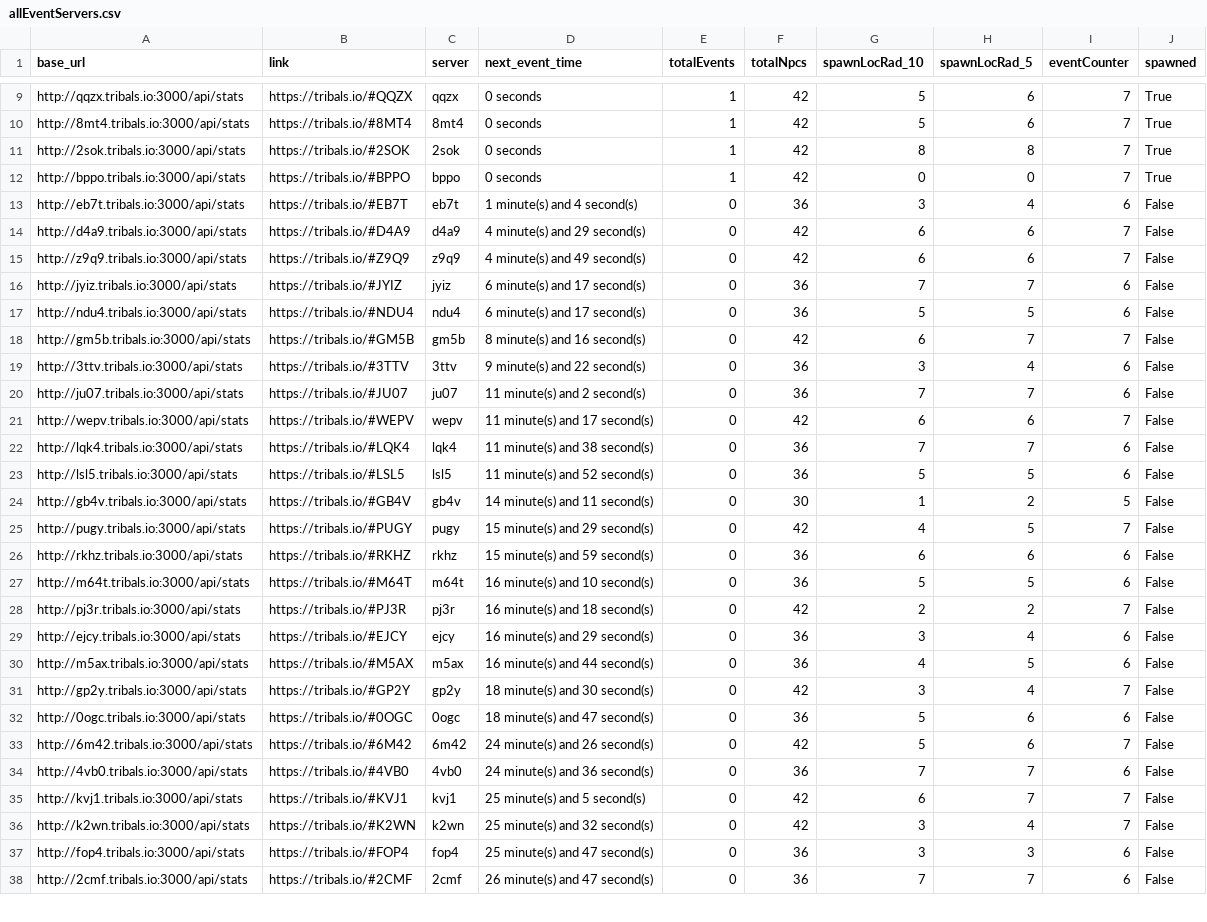
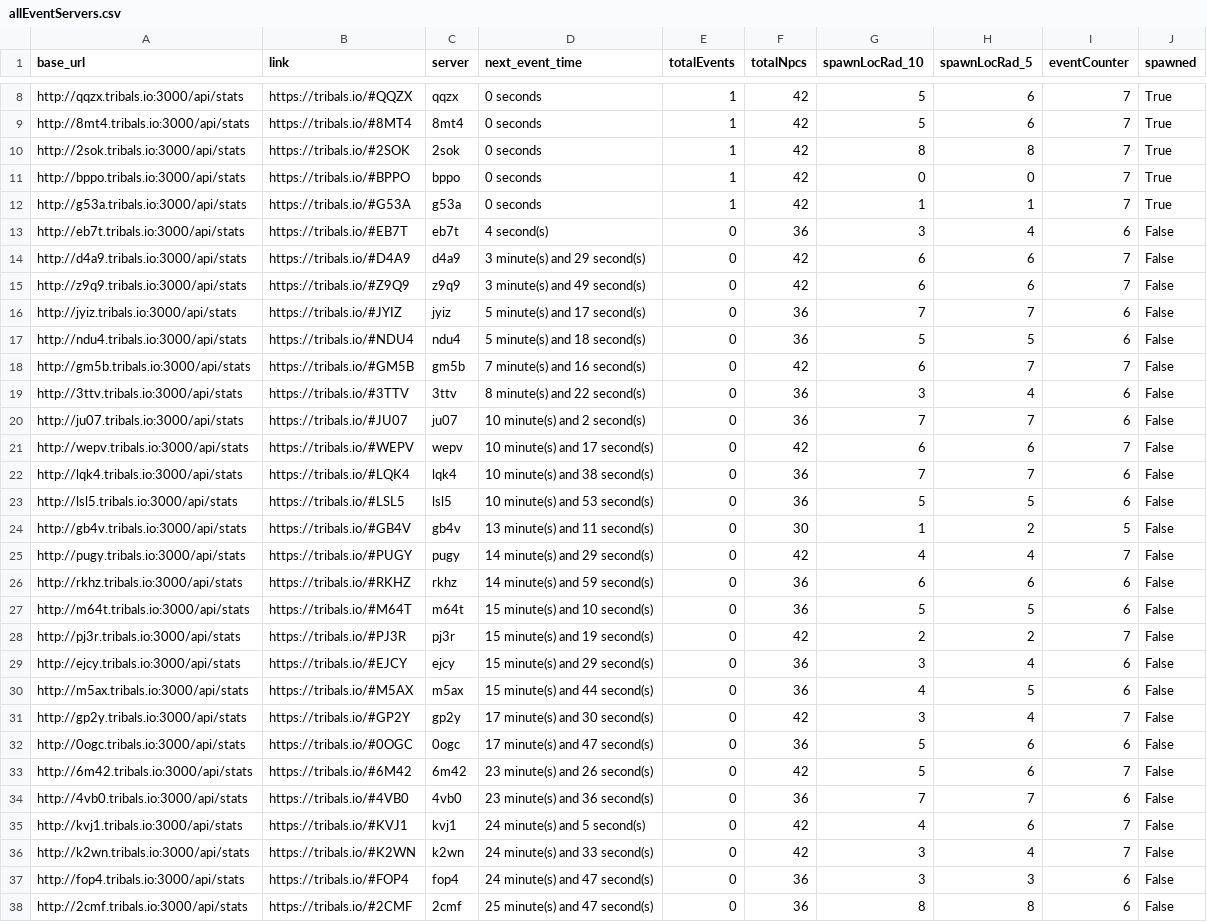
Before and after one commit to HCWcoder/adad, a CSV file: allEventServers.csv, drawn as a sheet; only a part is shown, gaps mark what is left out; the diff covers the shown part only; the diff names each change by its address in the sheet, - before the commit and + after, or states it on an @@ line.

```diff
--- a/allEventServers.csv
+++ b/allEventServers.csv
@@ row 7 moved to row 12: http://g53a.tribals.io:3000/api/stats @@
-D13 (next_event_time): 1 minute(s) and 4 second(s)
+D13 (next_event_time): 4 second(s)
-D14 (next_event_time): 4 minute(s) and 29 second(s)
+D14 (next_event_time): 3 minute(s) and 29 second(s)
-D15 (next_event_time): 4 minute(s) and 49 second(s)
+D15 (next_event_time): 3 minute(s) and 49 second(s)
-D16 (next_event_time): 6 minute(s) and 17 second(s)
+D16 (next_event_time): 5 minute(s) and 17 second(s)
-D17 (next_event_time): 6 minute(s) and 17 second(s)
+D17 (next_event_time): 5 minute(s) and 18 second(s)
-D18 (next_event_time): 8 minute(s) and 16 second(s)
+D18 (next_event_time): 7 minute(s) and 16 second(s)
-D19 (next_event_time): 9 minute(s) and 22 second(s)
+D19 (next_event_time): 8 minute(s) and 22 second(s)
-D20 (next_event_time): 11 minute(s) and 2 second(s)
+D20 (next_event_time): 10 minute(s) and 2 second(s)
-D21 (next_event_time): 11 minute(s) and 17 second(s)
+D21 (next_event_time): 10 minute(s) and 17 second(s)
-D22 (next_event_time): 11 minute(s) and 38 second(s)
+D22 (next_event_time): 10 minute(s) and 38 second(s)
-D23 (next_event_time): 11 minute(s) and 52 second(s)
+D23 (next_event_time): 10 minute(s) and 53 second(s)
-D24 (next_event_time): 14 minute(s) and 11 second(s)
+D24 (next_event_time): 13 minute(s) and 11 second(s)
-D25 (next_event_time): 15 minute(s) and 29 second(s)
+D25 (next_event_time): 14 minute(s) and 29 second(s)
-H25 (spawnLocRad_5): 5
+H25 (spawnLocRad_5): 4
-D26 (next_event_time): 15 minute(s) and 59 second(s)
+D26 (next_event_time): 14 minute(s) and 59 second(s)
-D27 (next_event_time): 16 minute(s) and 10 second(s)
+D27 (next_event_time): 15 minute(s) and 10 second(s)
-D28 (next_event_time): 16 minute(s) and 18 second(s)
+D28 (next_event_time): 15 minute(s) and 19 second(s)
-D29 (next_event_time): 16 minute(s) and 29 second(s)
+D29 (next_event_time): 15 minute(s) and 29 second(s)
-D30 (next_event_time): 16 minute(s) and 44 second(s)
+D30 (next_event_time): 15 minute(s) and 44 second(s)
-D31 (next_event_time): 18 minute(s) and 30 second(s)
+D31 (next_event_time): 17 minute(s) and 30 second(s)
-D32 (next_event_time): 18 minute(s) and 47 second(s)
+D32 (next_event_time): 17 minute(s) and 47 second(s)
-D33 (next_event_time): 24 minute(s) and 26 second(s)
+D33 (next_event_time): 23 minute(s) and 26 second(s)
-D34 (next_event_time): 24 minute(s) and 36 second(s)
+D34 (next_event_time): 23 minute(s) and 36 second(s)
-D35 (next_event_time): 25 minute(s) and 5 second(s)
+D35 (next_event_time): 24 minute(s) and 5 second(s)
-G35 (spawnLocRad_10): 6
+G35 (spawnLocRad_10): 4
-H35 (spawnLocRad_5): 7
+H35 (spawnLocRad_5): 6
-D36 (next_event_time): 25 minute(s) and 32 second(s)
+D36 (next_event_time): 24 minute(s) and 33 second(s)
-D37 (next_event_time): 25 minute(s) and 47 second(s)
+D37 (next_event_time): 24 minute(s) and 47 second(s)
-D38 (next_event_time): 26 minute(s) and 47 second(s)
+D38 (next_event_time): 25 minute(s) and 47 second(s)
-G38 (spawnLocRad_10): 7
+G38 (spawnLocRad_10): 8
-H38 (spawnLocRad_5): 7
+H38 (spawnLocRad_5): 8
```
Also changed, not shown: 1 moved row and 66 edited cells elsewhere in this file.
